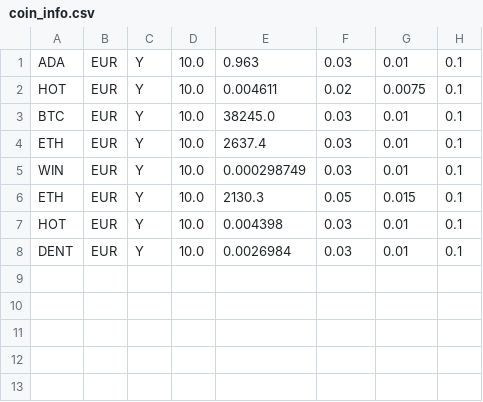
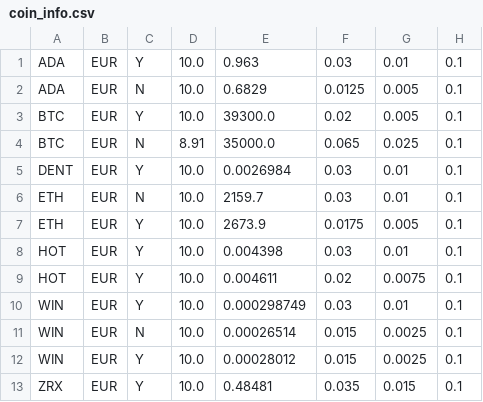
Before and after one commit to zeeneddie/BitvavoCryptoCoinBotMonitor, a CSV file: core/database/coin_info.csv, drawn as a sheet.

```diff
--- a/core/database/coin_info.csv
+++ b/core/database/coin_info.csv
@@ -1,8 +1,13 @@
 ADA, EUR, Y, 10.0, 0.963, 0.03, 0.01, 0.1
+ADA, EUR, N, 10.0, 0.6829, 0.0125, 0.005, 0.1
+BTC, EUR, Y, 10.0, 39300.0, 0.02, 0.005, 0.1
+BTC, EUR, N, 8.91, 35000.0, 0.065, 0.025, 0.1
+DENT, EUR, Y, 10.0, 0.0026984, 0.03, 0.01, 0.1
+ETH, EUR, N, 10.0, 2159.7, 0.03, 0.01, 0.1
+ETH, EUR, Y, 10.0, 2673.9, 0.0175, 0.005, 0.1
+HOT, EUR, Y, 10.0, 0.004398, 0.03, 0.01, 0.1
 HOT, EUR, Y, 10.0, 0.004611, 0.02, 0.0075, 0.1
-BTC, EUR, Y, 10.0, 38245.0, 0.03, 0.01, 0.1
-ETH, EUR, Y, 10.0, 2637.4, 0.03, 0.01, 0.1
 WIN, EUR, Y, 10.0, 0.000298749, 0.03, 0.01, 0.1
-ETH, EUR, Y, 10.0, 2130.3, 0.05, 0.015, 0.1
-HOT, EUR, Y, 10.0, 0.004398, 0.03, 0.01, 0.1
-DENT, EUR, Y, 10.0, 0.0026984, 0.03, 0.01, 0.1
+WIN, EUR, N, 10.0, 0.00026514, 0.015, 0.0025, 0.1
+WIN, EUR, Y, 10.0, 0.00028012, 0.015, 0.0025, 0.1
+ZRX, EUR, Y, 10.0, 0.48481, 0.035, 0.015, 0.1
```
Also changed, not shown: 2 other files.
